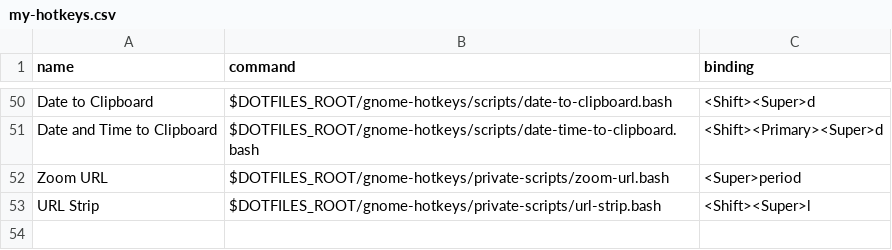
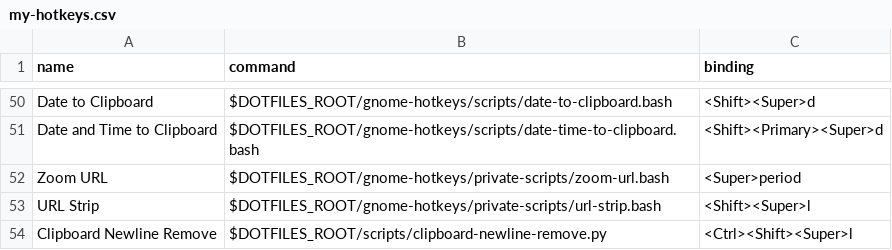
Before and after one commit to fishberg/dotfiles, a CSV file: gnome-hotkeys/configs/my-hotkeys.csv, drawn as a sheet; only a part is shown, gaps mark what is left out.

Commit message:
added clipboard-newline-remove.py

```diff
--- a/gnome-hotkeys/configs/my-hotkeys.csv
+++ b/gnome-hotkeys/configs/my-hotkeys.csv
@@ -53 +53,2 @@ Zoom URL,$DOTFILES_ROOT/gnome-hotkeys/private-scripts/zoom-url.bash,<Super>perio
 URL Strip,$DOTFILES_ROOT/gnome-hotkeys/private-scripts/url-strip.bash,<Shift><Super>l
+Clipboard Newline Remove,$DOTFILES_ROOT/scripts/clipboard-newline-remove.py,<Ctrl><Shift><Super>l
```
Also changed, not shown: 1 other file.
